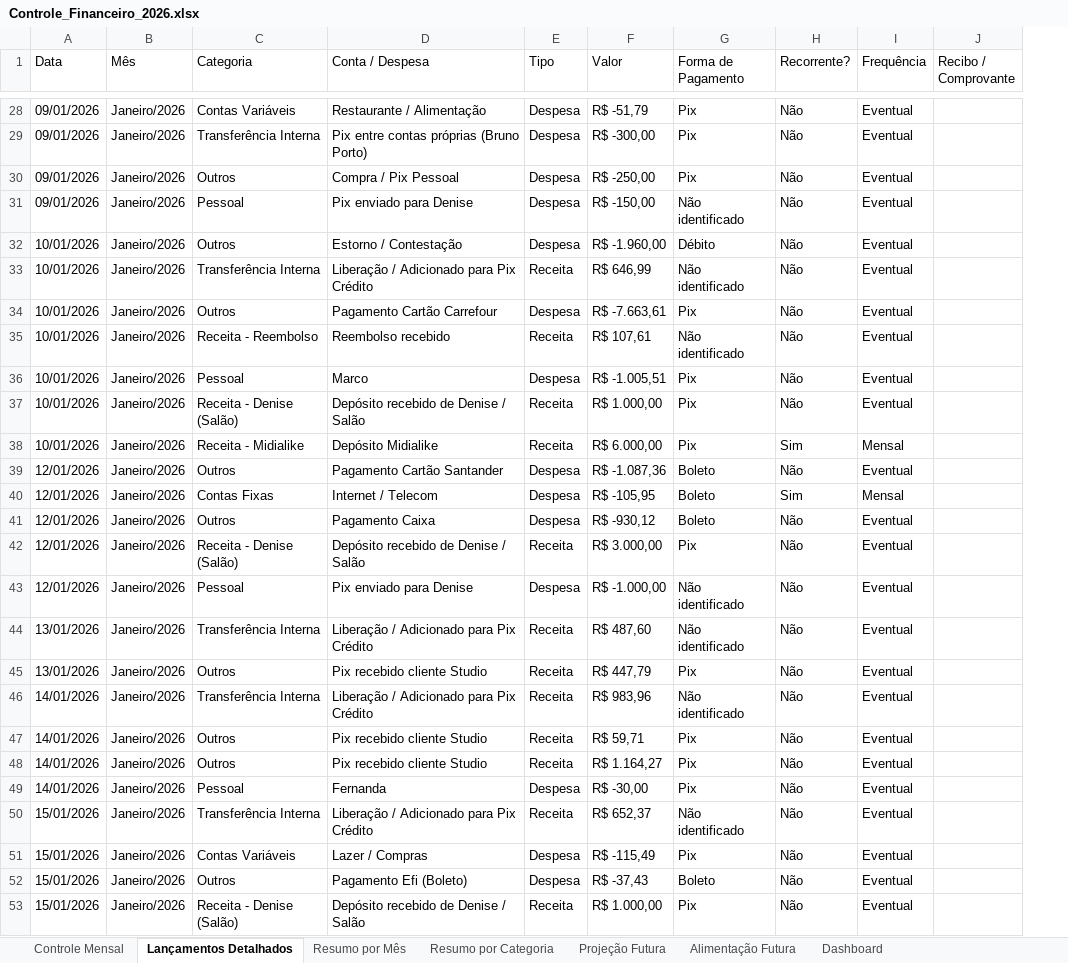
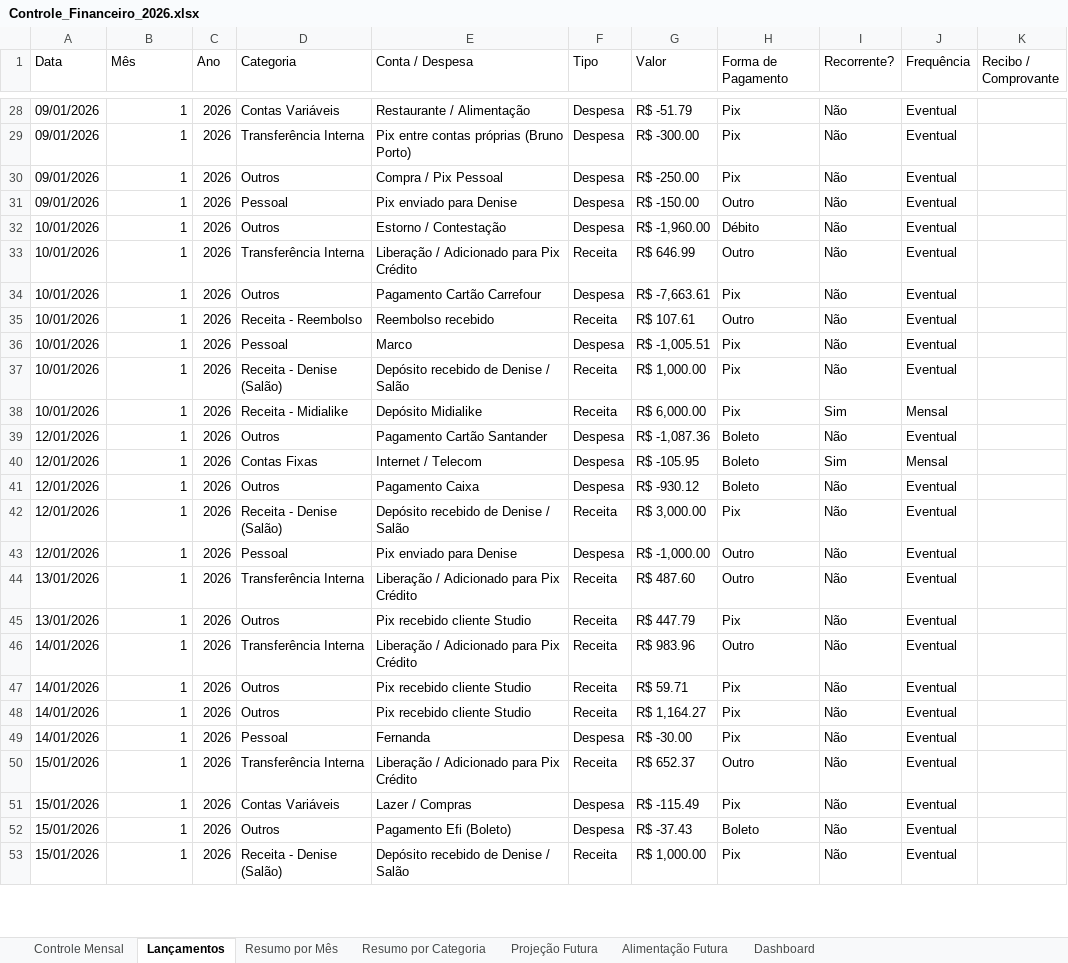
Before and after one commit to Brunoportoseus/comercial, an Excel workbook: Controle_Financeiro_2026.xlsx, sheet Lançamentos, drawn as a sheet; only a part is shown, gaps mark what is left out; values as stored, in another font and other column widths than the file's, no cell formats; addresses are those after the commit; the diff covers the shown part only; the diff names each change by its address in the sheet, - before the commit and + after, or states it on an @@ line.

```diff
--- a/Controle_Financeiro_2026.xlsx (sheet Lançamentos)
+++ b/Controle_Financeiro_2026.xlsx (sheet Lançamentos)
-sheet tab: Lançamentos Detalhados
+sheet tab: Lançamentos
+column C (Ano), rows 28-53: all 2026
-B28:B53 (Mês): Janeiro/2026
+B28:B53 (Mês): 1
-G28 (Valor): R$ -51,79
+G28 (Valor): R$ -51.79
-G29 (Valor): R$ -300,00
+G29 (Valor): R$ -300.00
-G30 (Valor): R$ -250,00
+G30 (Valor): R$ -250.00
-G31 (Valor): R$ -150,00
+G31 (Valor): R$ -150.00
-H31 (Forma de Pagamento): Não identificado
+H31 (Forma de Pagamento): Outro
-G32 (Valor): R$ -1.960,00
+G32 (Valor): R$ -1,960.00
-G33 (Valor): R$ 646,99
+G33 (Valor): R$ 646.99
-H33 (Forma de Pagamento): Não identificado
+H33 (Forma de Pagamento): Outro
-G34 (Valor): R$ -7.663,61
+G34 (Valor): R$ -7,663.61
-G35 (Valor): R$ 107,61
+G35 (Valor): R$ 107.61
-H35 (Forma de Pagamento): Não identificado
+H35 (Forma de Pagamento): Outro
-G36 (Valor): R$ -1.005,51
+G36 (Valor): R$ -1,005.51
-G37 (Valor): R$ 1.000,00
+G37 (Valor): R$ 1,000.00
-G38 (Valor): R$ 6.000,00
+G38 (Valor): R$ 6,000.00
-G39 (Valor): R$ -1.087,36
+G39 (Valor): R$ -1,087.36
-G40 (Valor): R$ -105,95
+G40 (Valor): R$ -105.95
-G41 (Valor): R$ -930,12
+G41 (Valor): R$ -930.12
-G42 (Valor): R$ 3.000,00
+G42 (Valor): R$ 3,000.00
-G43 (Valor): R$ -1.000,00
+G43 (Valor): R$ -1,000.00
-H43:H44 (Forma de Pagamento): Não identificado
+H43:H44 (Forma de Pagamento): Outro
-G44 (Valor): R$ 487,60
+G44 (Valor): R$ 487.60
-G45 (Valor): R$ 447,79
+G45 (Valor): R$ 447.79
-G46 (Valor): R$ 983,96
+G46 (Valor): R$ 983.96
-H46 (Forma de Pagamento): Não identificado
+H46 (Forma de Pagamento): Outro
-G47 (Valor): R$ 59,71
+G47 (Valor): R$ 59.71
-G48 (Valor): R$ 1.164,27
+G48 (Valor): R$ 1,164.27
-G49 (Valor): R$ -30,00
+G49 (Valor): R$ -30.00
-G50 (Valor): R$ 652,37
+G50 (Valor): R$ 652.37
-H50 (Forma de Pagamento): Não identificado
+H50 (Forma de Pagamento): Outro
-G51 (Valor): R$ -115,49
+G51 (Valor): R$ -115.49
-G52 (Valor): R$ -37,43
+G52 (Valor): R$ -37.43
-G53 (Valor): R$ 1.000,00
+G53 (Valor): R$ 1,000.00
```
Also changed, not shown: 1633 edited cells elsewhere in this sheet, sheet Controle Mensal, sheet Projeção Futura, sheet Resumo por Mês, sheet Resumo por Categoria, sheet Dashboard, sheet Alimentação Futura, cell formats.
